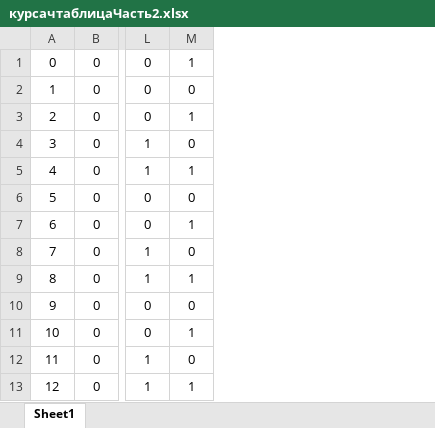
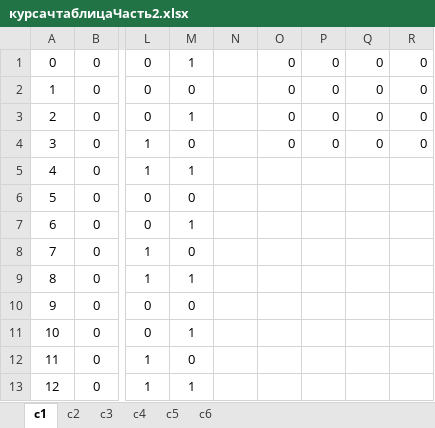
Before and after one commit to suhankins/ITMO-Labs, an Excel workbook: descreteMath/termpaper1/курсачтаблицаЧасть2.xlsx, sheet c1, drawn as a sheet; only a part is shown, gaps mark what is left out; values as stored, in another font and other column widths than the file's, no borders; conditional formats not drawn; the diff names each change by its address in the sheet, - before the commit and + after, or states it on an @@ line.

```diff
--- a/descreteMath/termpaper1/курсачтаблицаЧасть2.xlsx (sheet c1)
+++ b/descreteMath/termpaper1/курсачтаблицаЧасть2.xlsx (sheet c1)
-sheet tab: Sheet1
+sheet tab: c1
+sheet tab: c2
+sheet tab: c3
+sheet tab: c4
+sheet tab: c5
+sheet tab: c6
+column N, empty
+column O, rows 1-4: all 0
+column P, rows 1-4: all 0
+column Q, rows 1-4: all 0
+column R, rows 1-4: all 0
```
